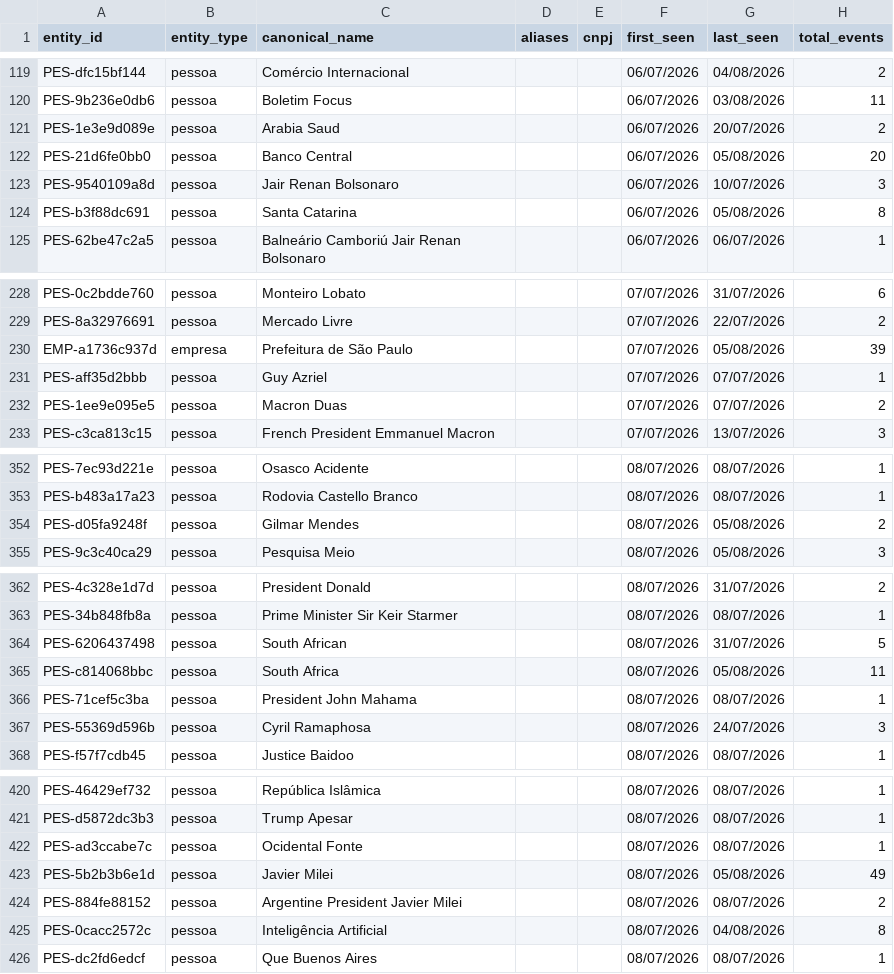
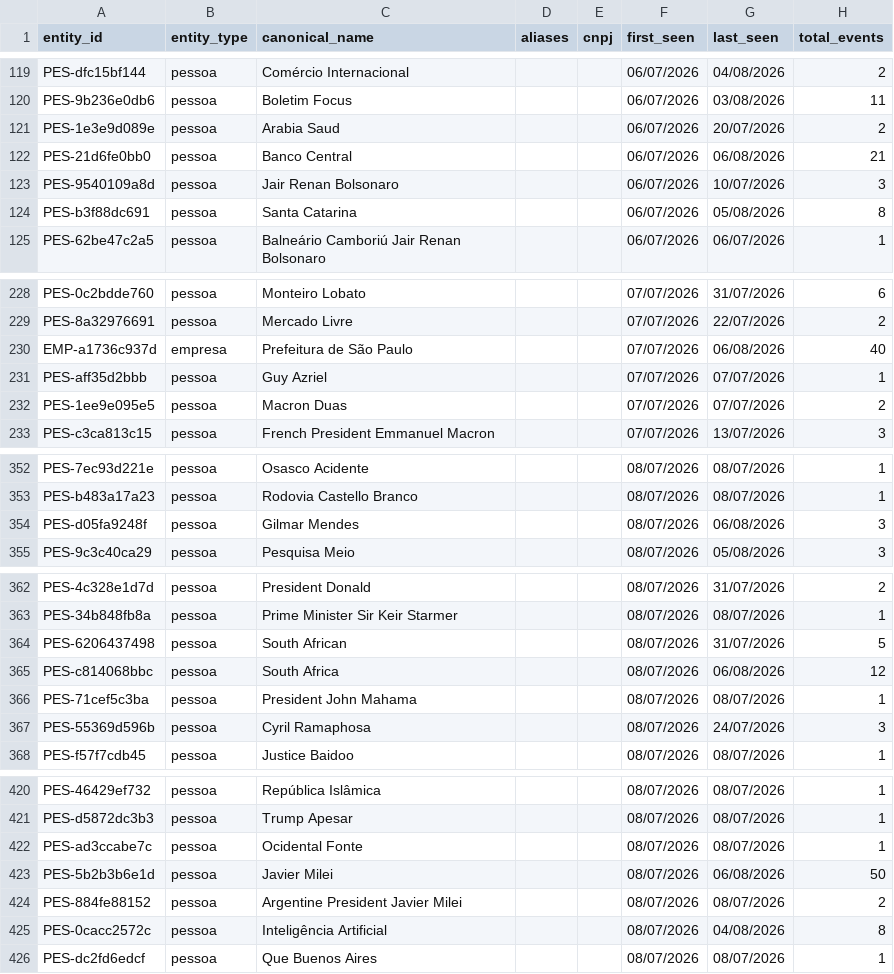
Before and after one commit to GuilhermeACRusso/monitor-de-not-cias, a CSV file: news_graph_entities.csv, drawn as a sheet; only a part is shown, gaps mark what is left out; the diff covers the shown part only.

```diff
--- a/news_graph_entities.csv
+++ b/news_graph_entities.csv
@@ -121,3 +121,3 @@ PES-9b236e0db6,pessoa,Boletim Focus,,,06/07/2026,03/08/2026,11
 PES-1e3e9d089e,pessoa,Arabia Saud,,,06/07/2026,20/07/2026,2
-PES-21d6fe0bb0,pessoa,Banco Central,,,06/07/2026,05/08/2026,20
+PES-21d6fe0bb0,pessoa,Banco Central,,,06/07/2026,06/08/2026,21
 PES-9540109a8d,pessoa,Jair Renan Bolsonaro,,,06/07/2026,10/07/2026,3
@@ -229,3 +229,3 @@ PES-0c2bdde760,pessoa,Monteiro Lobato,,,07/07/2026,31/07/2026,6
 PES-8a32976691,pessoa,Mercado Livre,,,07/07/2026,22/07/2026,2
-EMP-a1736c937d,empresa,Prefeitura de São Paulo,,,07/07/2026,05/08/2026,39
+EMP-a1736c937d,empresa,Prefeitura de São Paulo,,,07/07/2026,06/08/2026,40
 PES-aff35d2bbb,pessoa,Guy Azriel,,,07/07/2026,07/07/2026,1
@@ -353,3 +353,3 @@ PES-7ec93d221e,pessoa,Osasco Acidente,,,08/07/2026,08/07/2026,1
 PES-b483a17a23,pessoa,Rodovia Castello Branco,,,08/07/2026,08/07/2026,1
-PES-d05fa9248f,pessoa,Gilmar Mendes,,,08/07/2026,05/08/2026,2
+PES-d05fa9248f,pessoa,Gilmar Mendes,,,08/07/2026,06/08/2026,3
 PES-9c3c40ca29,pessoa,Pesquisa Meio,,,08/07/2026,05/08/2026,3
@@ -364,3 +364,3 @@ PES-34b848fb8a,pessoa,Prime Minister Sir Keir Starmer,,,08/07/2026,08/07/2026,1
 PES-6206437498,pessoa,South African,,,08/07/2026,31/07/2026,5
-PES-c814068bbc,pessoa,South Africa,,,08/07/2026,05/08/2026,11
+PES-c814068bbc,pessoa,South Africa,,,08/07/2026,06/08/2026,12
 PES-71cef5c3ba,pessoa,President John Mahama,,,08/07/2026,08/07/2026,1
@@ -422,3 +422,3 @@ PES-d5872dc3b3,pessoa,Trump Apesar,,,08/07/2026,08/07/2026,1
 PES-ad3ccabe7c,pessoa,Ocidental Fonte,,,08/07/2026,08/07/2026,1
-PES-5b2b3b6e1d,pessoa,Javier Milei,,,08/07/2026,05/08/2026,49
+PES-5b2b3b6e1d,pessoa,Javier Milei,,,08/07/2026,06/08/2026,50
 PES-884fe88152,pessoa,Argentine President Javier Milei,,,08/07/2026,08/07/2026,2
```
Also changed, not shown: 23 added rows and 52 edited cells elsewhere in this file, news_graph_events.csv, news_ledger.csv, 1 other file.
